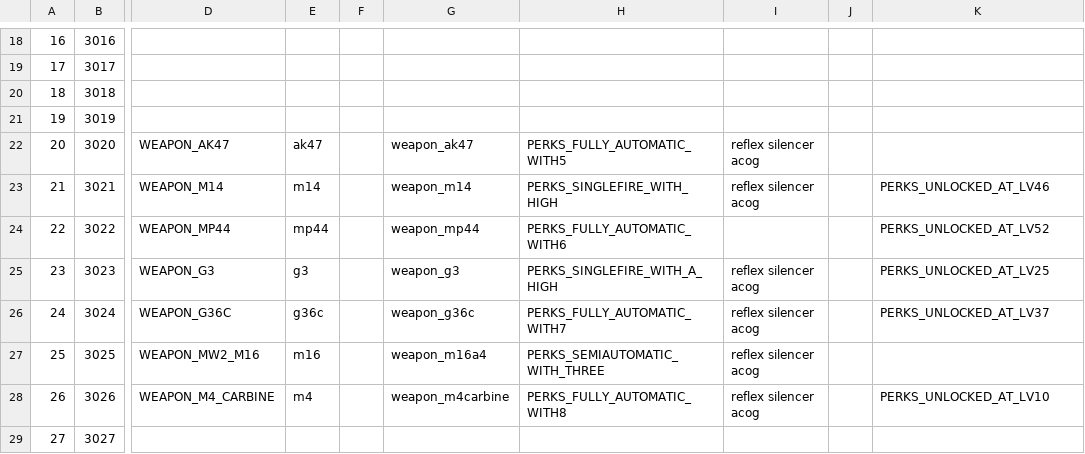
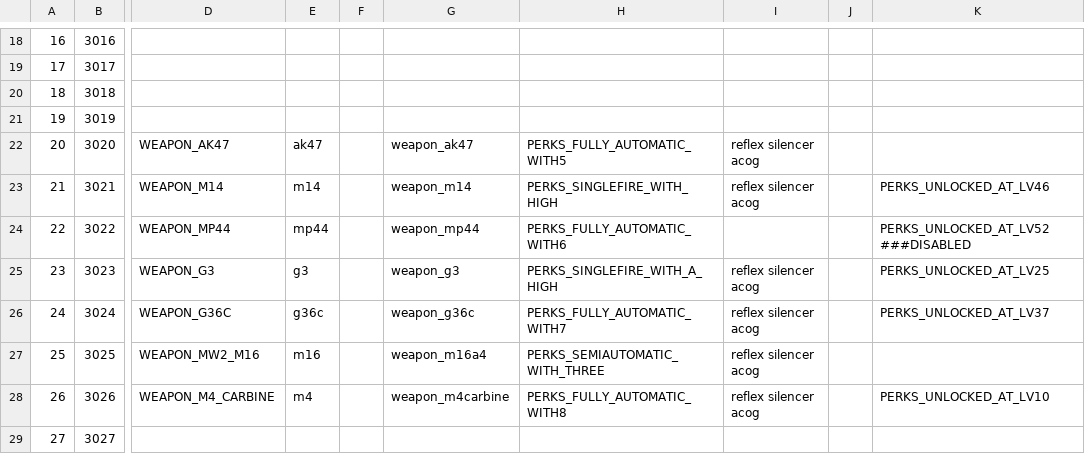
Before and after one commit to sahbi-ktifa/efaya-cod4-mod, a CSV file: mp/statstable.csv, drawn as a sheet; only a part is shown, gaps mark what is left out; the diff names each change by its address in the sheet, - before the commit and + after, or states it on an @@ line.

```diff
--- a/mp/statstable.csv
+++ b/mp/statstable.csv
-K24: PERKS_UNLOCKED_AT_LV52
+K24: PERKS_UNLOCKED_AT_LV52 ###DISABLED
```
Also changed, not shown: soundaliases/waw.csv, 5 other files.
